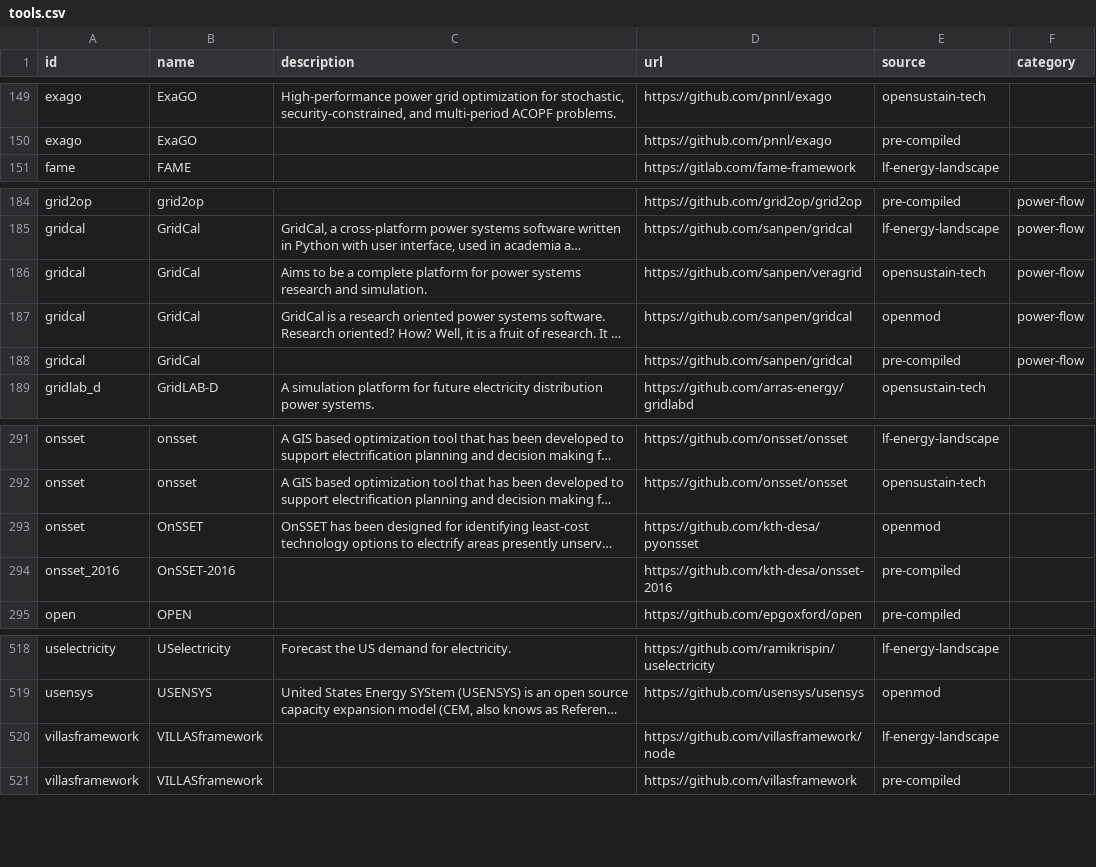
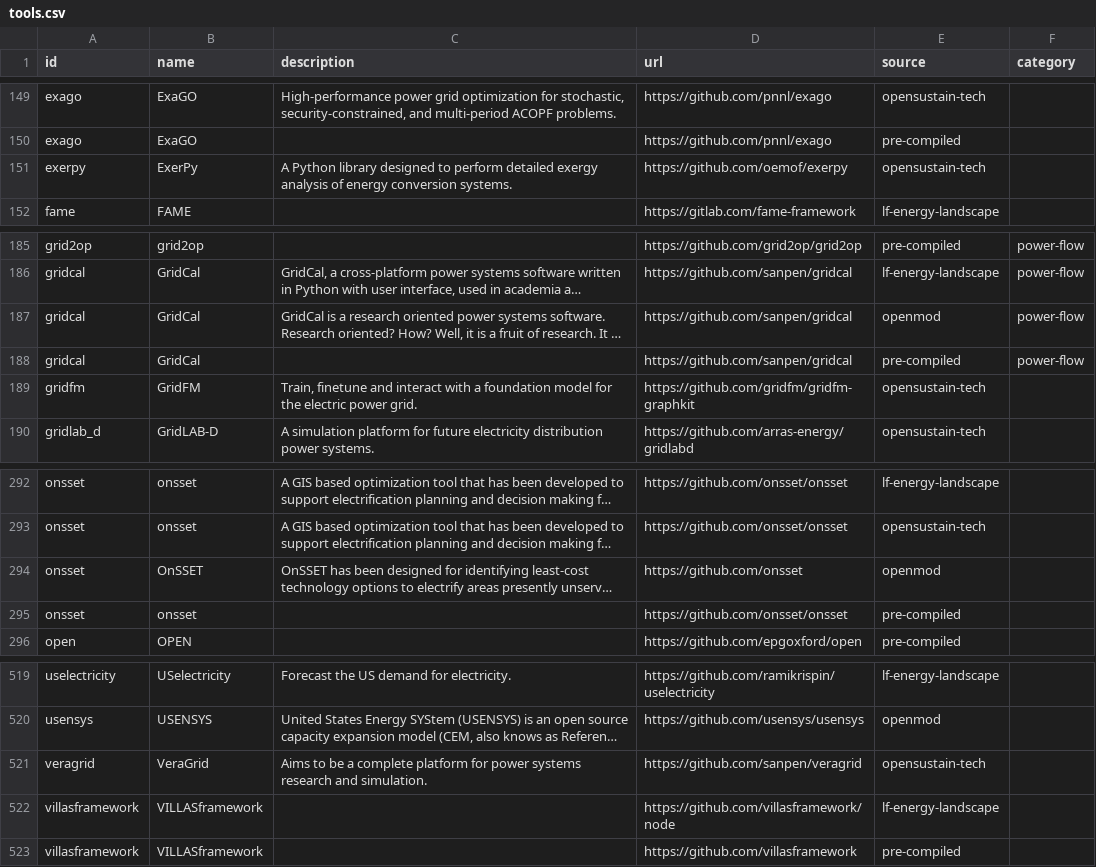
Before and after one commit to gincrement/open-esm-analysis, a CSV file: inventory/output/tools.csv, drawn as a sheet; only a part is shown, gaps mark what is left out; long unchanged cells end in …; removed rows and columns are numbered as before the commit, all else as after; the diff names each change by its address in the sheet, - before the commit and + after, or states it on an @@ line.

```diff
--- a/inventory/output/tools.csv
+++ b/inventory/output/tools.csv
+row 151: exerpy | ExerPy | A Python library designed to perform detailed exergy analysis of energy conversion systems. | https://github.com/oemof/exerpy | opensustain-tech
-row 186: gridcal | GridCal | Aims to be a complete platform for power systems research and simulation. | https://github.com/sanpen/veragrid | opensustain-tech | power-flow
+row 189: gridfm | GridFM | Train, finetune and interact with a foundation model for the electric power grid. | https://github.com/gridfm/gridfm-graphkit | opensustain-tech
-D294 (url): https://github.com/kth-desa/pyonsset
+D294 (url): https://github.com/onsset
-row 294: onsset_2016 | OnSSET-2016 |  | https://github.com/kth-desa/onsset-2016 | pre-compiled
+row 295: onsset | onsset |  | https://github.com/onsset/onsset | pre-compiled
+row 521: veragrid | VeraGrid | Aims to be a complete platform for power systems research and simulation. | https://github.com/sanpen/veragrid | opensustain-tech
```
Also changed, not shown: inventory/output/filtered.csv, inventory/output/stats.csv, 2 other files.
